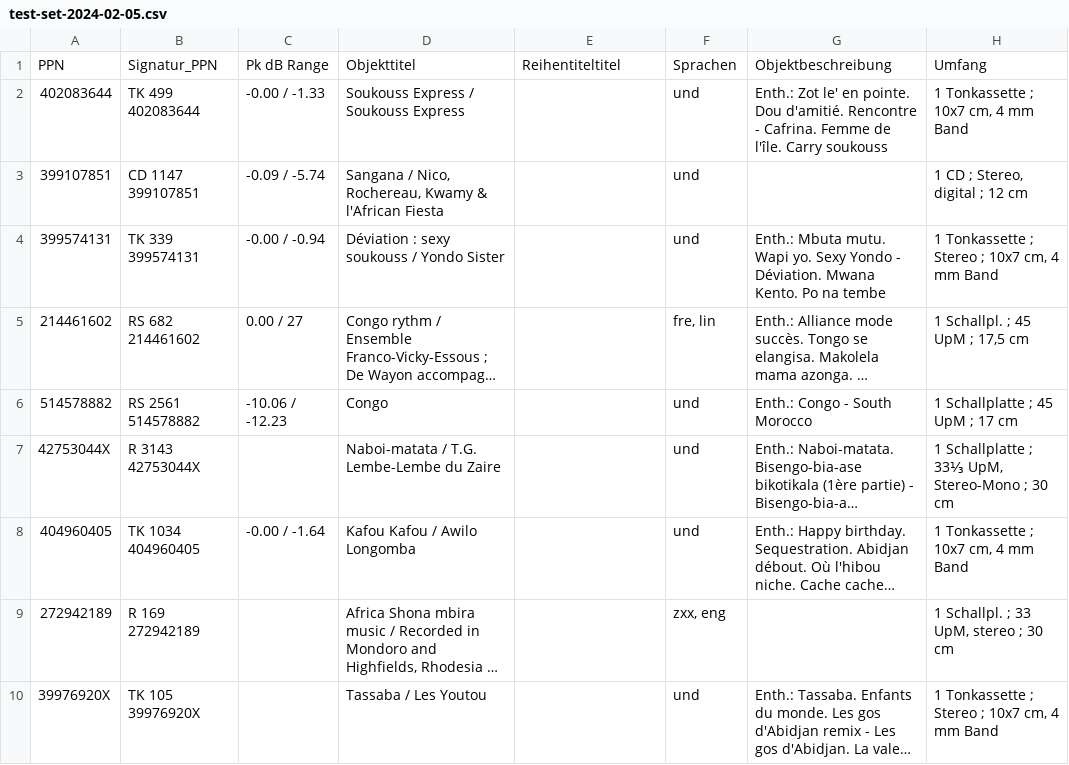
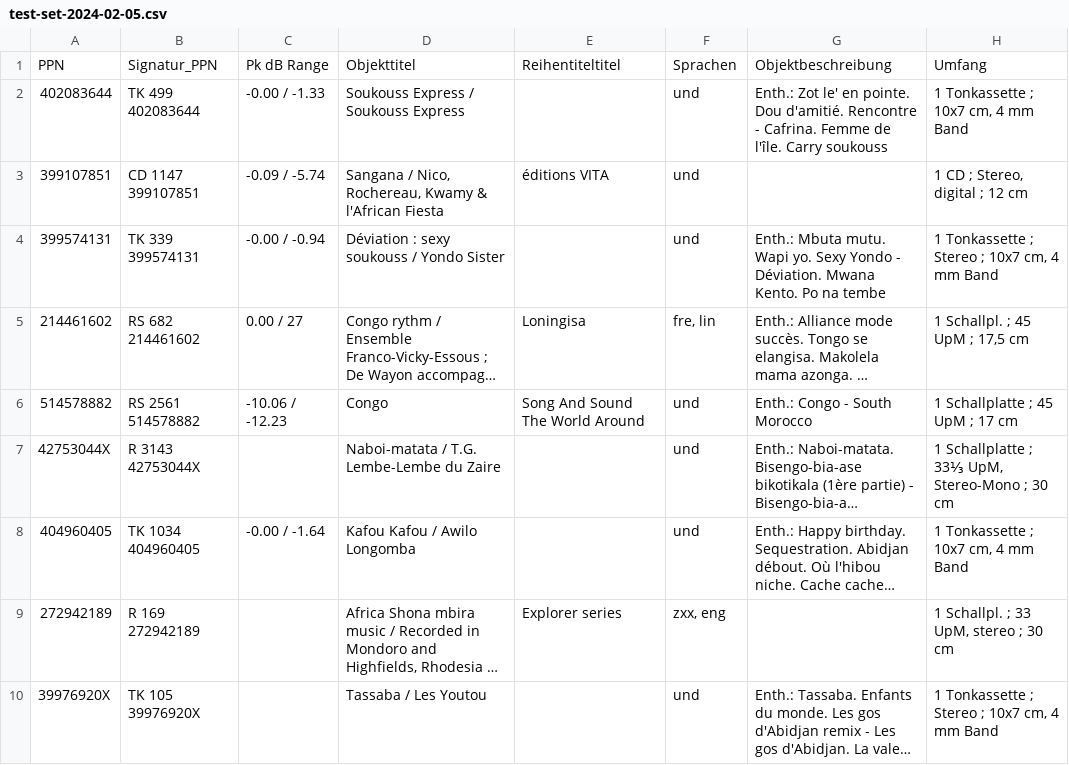
Before and after one commit to ubmainz/cbs2easydb, a CSV file: Examples/test-set-2024-02-05.csv, drawn as a sheet; only a part is shown; long unchanged cells end in …; the diff names each change by its address in the sheet, - before the commit and + after, or states it on an @@ line.

```diff
--- a/Examples/test-set-2024-02-05.csv
+++ b/Examples/test-set-2024-02-05.csv
-E3: (empty)
+E3: éditions VITA
-E5: (empty)
+E5: Loningisa
-E6: (empty)
+E6: Song And Sound The World Around
-E9: (empty)
+E9: Explorer series
```
Also changed, not shown: 2 other files.
